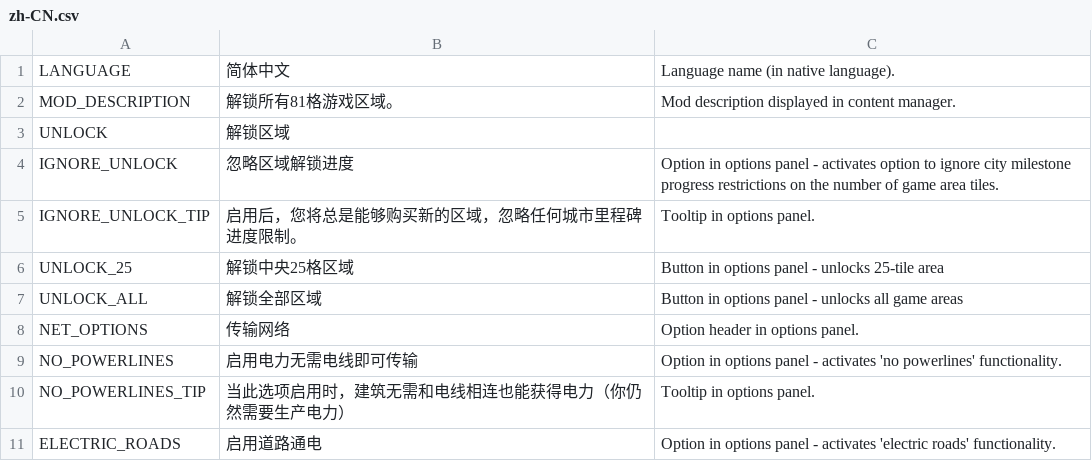
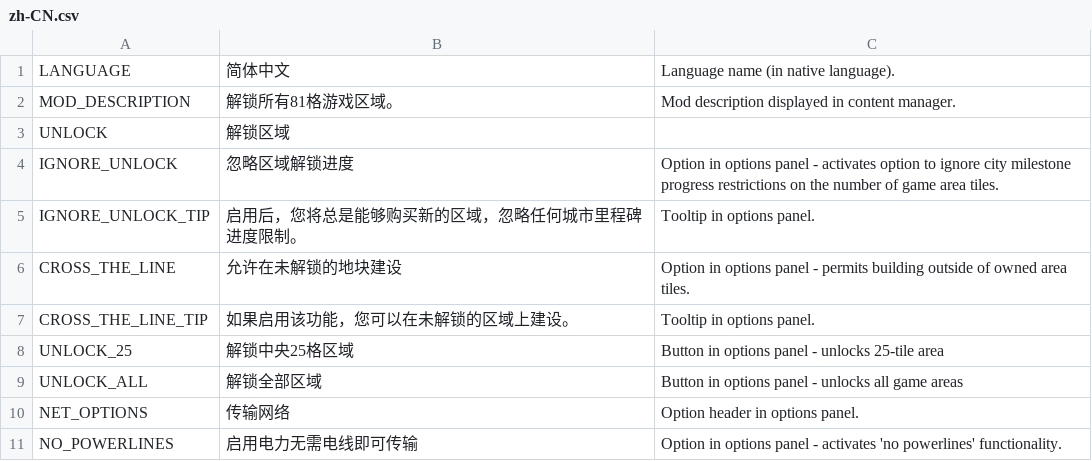
Before and after one commit to algernon-A/EightyOne2, a CSV file: Translations/zh-CN.csv, drawn as a sheet; only a part is shown; the shorter side is filled out with more unchanged rows.

Commit message:
Update translations.

```diff
--- a/Translations/zh-CN.csv
+++ b/Translations/zh-CN.csv
@@ -5,2 +5,4 @@
 "IGNORE_UNLOCK_TIP","启用后，您将总是能够购买新的区域，忽略任何城市里程碑进度限制。","Tooltip in options panel."
+"CROSS_THE_LINE","允许在未解锁的地块建设","Option in options panel - permits building outside of owned area tiles."
+"CROSS_THE_LINE_TIP","如果启用该功能，您可以在未解锁的区域上建设。","Tooltip in options panel."
 "UNLOCK_25","解锁中央25格区域","Button in options panel - unlocks 25-tile area"
```
